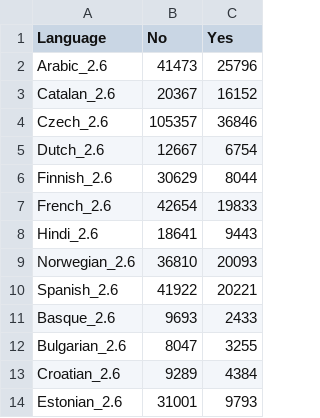
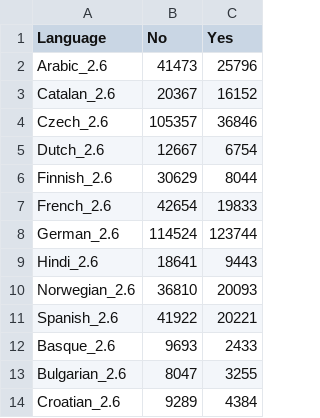
Before and after one commit to m-hahn/optimization-landscapes, a TSV file: collectPerVerbProperties/outputs/coexpression5.py.tsv, drawn as a sheet; only a part is shown; the shorter side is filled out with more unchanged rows.

```diff
--- a/collectPerVerbProperties/outputs/coexpression5.py.tsv
+++ b/collectPerVerbProperties/outputs/coexpression5.py.tsv
@@ -7,2 +7,3 @@ Finnish_2.6	30629	8044
 French_2.6	42654	19833
+German_2.6	114524	123744
 Hindi_2.6	18641	9443
```
Also changed, not shown: 36 other files.
